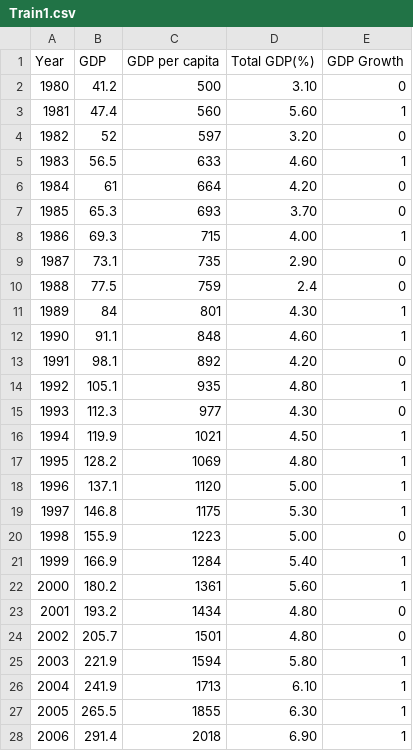
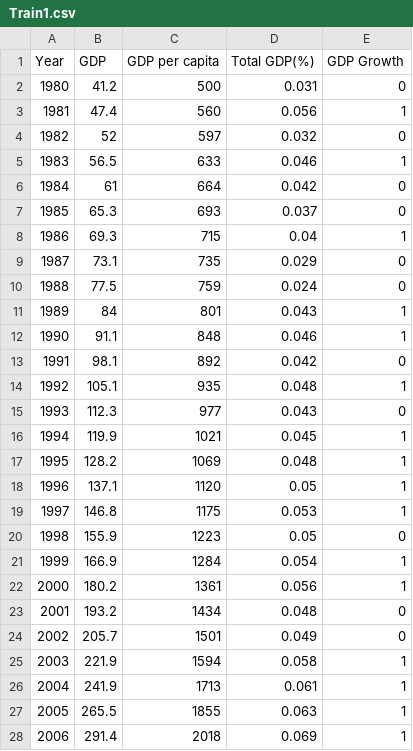
Before and after one commit to AnAn2200/GDP, a CSV file: Train1.csv, drawn as a sheet; only a part is shown; the diff covers the shown part only.

Commit message:
Update Train1.csv

```diff
--- a/Train1.csv
+++ b/Train1.csv
@@ -1,28 +1,28 @@
 Year,GDP,GDP per capita,Total GDP(%),GDP Growth
-1980,41.2,500,3.10,0
-1981,47.4,560,5.60,1
-1982,52,597,3.20,0
-1983,56.5,633,4.60,1
-1984,61,664,4.20,0
-1985,65.3,693,3.70,0
-1986,69.3,715,4.00,1
-1987,73.1,735,2.90,0
-1988,77.5,759,2.4,0
-1989,84,801,4.30,1
-1990,91.1,848,4.60,1
-1991,98.1,892,4.20,0
-1992,105.1,935,4.80,1
-1993,112.3,977,4.30,0
-1994,119.9,"1021",4.50,1
-1995,128.2,"1069",4.80,1
-1996,137.1,"1120",5.00,1
-1997,146.8,"1175",5.30,1
-1998,155.9,"1223",5.00,0
-1999,166.9,"1284",5.40,1
-2000,180.2,"1361",5.60,1
-2001,193.2,"1434",4.80,0
-2002,205.7,"1501",4.80,0
-2003,221.9,"1594",5.80,1
-2004,241.9,"1713",6.10,1
-2005,265.5,"1855",6.30,1
-2006,291.4,"2018",6.90,1
+1980,41.2,500,0.031,0
+1981,47.4,560,0.056,1
+1982,52,597,0.032,0
+1983,56.5,633,0.046,1
+1984,61,664,0.042,0
+1985,65.3,693,0.037,0
+1986,69.3,715,0.04,1
+1987,73.1,735,0.029,0
+1988,77.5,759,0.024,0
+1989,84,801,0.043,1
+1990,91.1,848,0.046,1
+1991,98.1,892,0.042,0
+1992,105.1,935,0.048,1
+1993,112.3,977,0.043,0
+1994,119.9,"1021",0.045,1
+1995,128.2,"1069",0.048,1
+1996,137.1,"1120",0.05,1
+1997,146.8,"1175",0.053,1
+1998,155.9,"1223",0.05,0
+1999,166.9,"1284",0.054,1
+2000,180.2,"1361",0.056,1
+2001,193.2,"1434",0.048,0
+2002,205.7,"1501",0.049,0
+2003,221.9,"1594",0.058,1
+2004,241.9,"1713",0.061,1
+2005,265.5,"1855",0.063,1
+2006,291.4,"2018",0.069,1
```
Also changed, not shown: 13 edited cells elsewhere in this file.
